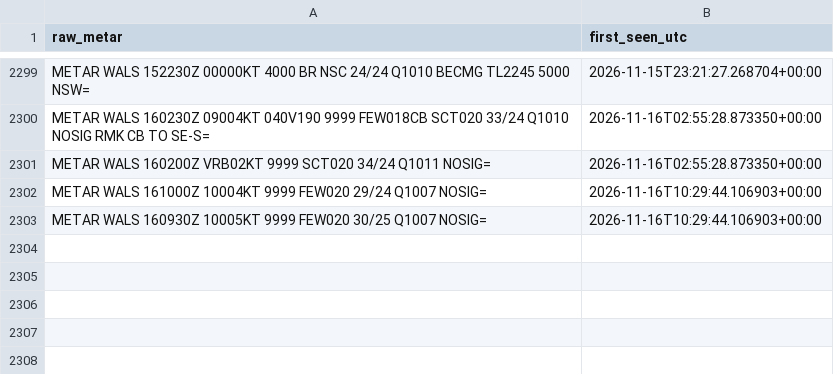
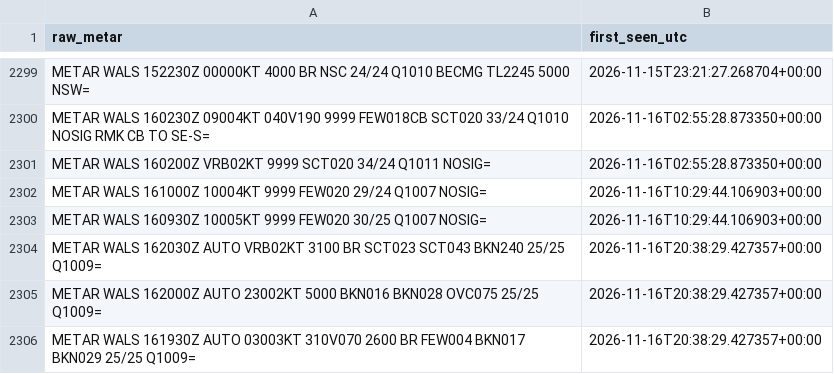
Before and after one commit to ojanzul/bmkg-taf-machinelearning, a CSV file: data/wals_metar_raw_archive.csv, drawn as a sheet; only a part is shown, gaps mark what is left out; the diff names each change by its address in the sheet, - before the commit and + after, or states it on an @@ line.

```diff
--- a/data/wals_metar_raw_archive.csv
+++ b/data/wals_metar_raw_archive.csv
+row 2304: METAR WALS 162030Z AUTO VRB02KT 3100 BR SCT023 SCT043 BKN240 25/25 Q1009= | 2026-11-16T20:38:29.427357+00:00
+row 2305: METAR WALS 162000Z AUTO 23002KT 5000 BKN016 BKN028 OVC075 25/25 Q1009= | 2026-11-16T20:38:29.427357+00:00
+row 2306: METAR WALS 161930Z AUTO 03003KT 310V070 2600 BR FEW004 BKN017 BKN029 25/25 Q1009= | 2026-11-16T20:38:29.427357+00:00
```
Also changed, not shown: data/wals_metar_structured.csv, data/wals_training_dataset.csv.
